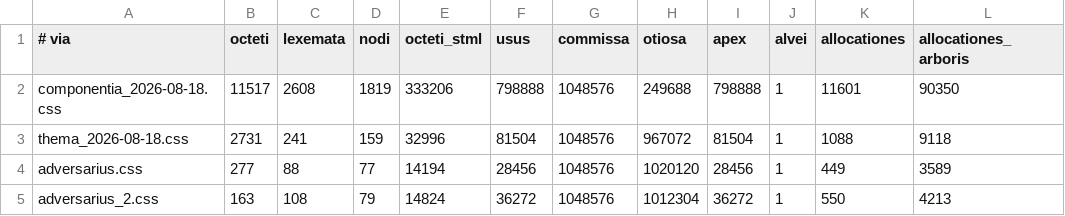
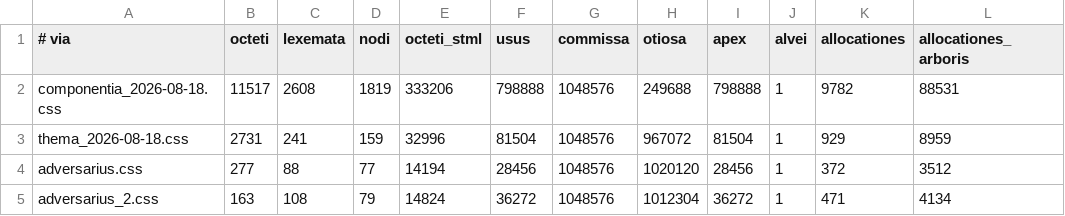
Before and after one commit to farant/rhubarb, a TSV file: css/probationes/fixa/computus/basis.tsv, drawn as a sheet.

```diff
--- a/css/probationes/fixa/computus/basis.tsv
+++ b/css/probationes/fixa/computus/basis.tsv
@@ -1,5 +1,5 @@
 # via	octeti	lexemata	nodi	octeti_stml	usus	commissa	otiosa	apex	alvei	allocationes	allocationes_arboris
-componentia_2026-08-18.css	11517	2608	1819	333206	798888	1048576	249688	798888	1	11601	90350
-thema_2026-08-18.css	2731	241	159	32996	81504	1048576	967072	81504	1	1088	9118
-adversarius.css	277	88	77	14194	28456	1048576	1020120	28456	1	449	3589
-adversarius_2.css	163	108	79	14824	36272	1048576	1012304	36272	1	550	4213
+componentia_2026-08-18.css	11517	2608	1819	333206	798888	1048576	249688	798888	1	9782	88531
+thema_2026-08-18.css	2731	241	159	32996	81504	1048576	967072	81504	1	929	8959
+adversarius.css	277	88	77	14194	28456	1048576	1020120	28456	1	372	3512
+adversarius_2.css	163	108	79	14824	36272	1048576	1012304	36272	1	471	4134
```
Also changed, not shown: briar/probationes/fixa/computus/basis.tsv, crusta/probationes/fixa/computus/basis.tsv, 9 other files.
